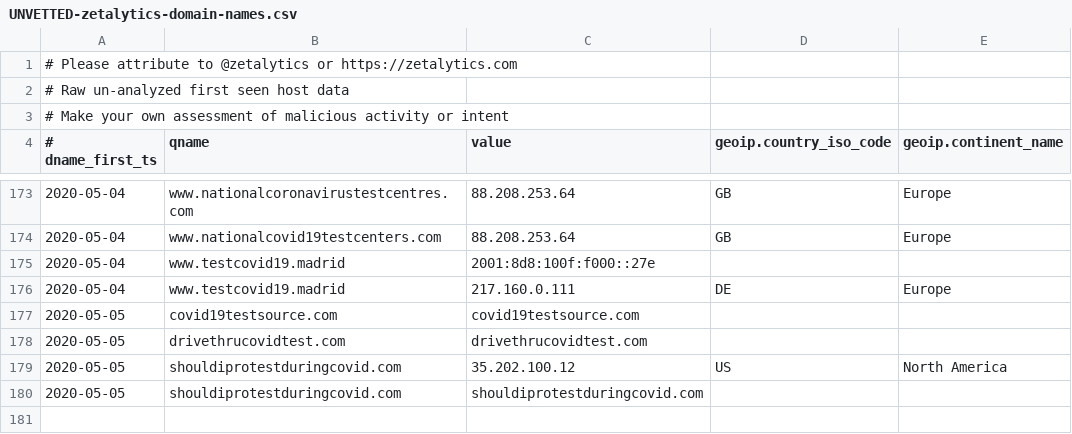
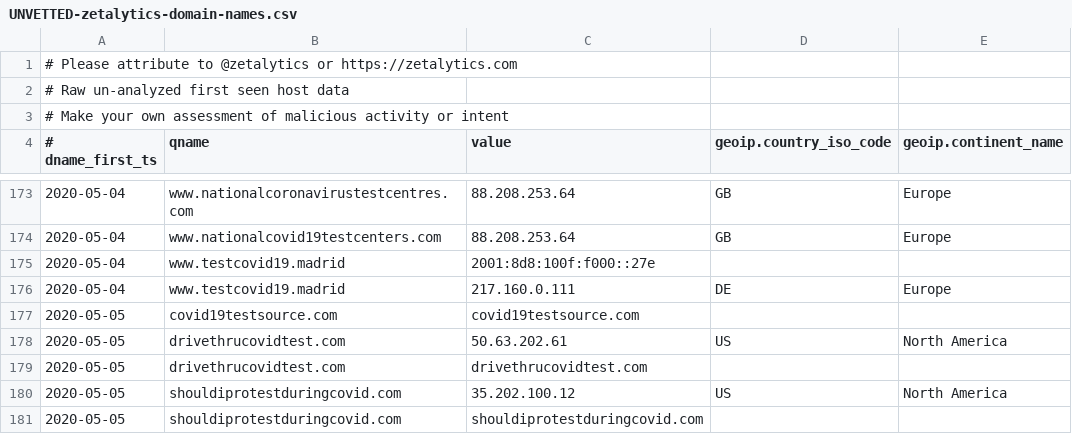
Before and after one commit to COVID-19-CTI-LEAGUE/PUBLIC_RELEASE, a CSV file: UNVETTED-zetalytics-domain-names.csv, drawn as a sheet; only a part is shown, gaps mark what is left out; the diff names each change by its address in the sheet, - before the commit and + after, or states it on an @@ line.

```diff
--- a/UNVETTED-zetalytics-domain-names.csv
+++ b/UNVETTED-zetalytics-domain-names.csv
+row 178: 2020-05-05 | drivethrucovidtest.com | 50.63.202.61 | US | North America
```
Also changed, not shown: 4 other files.
